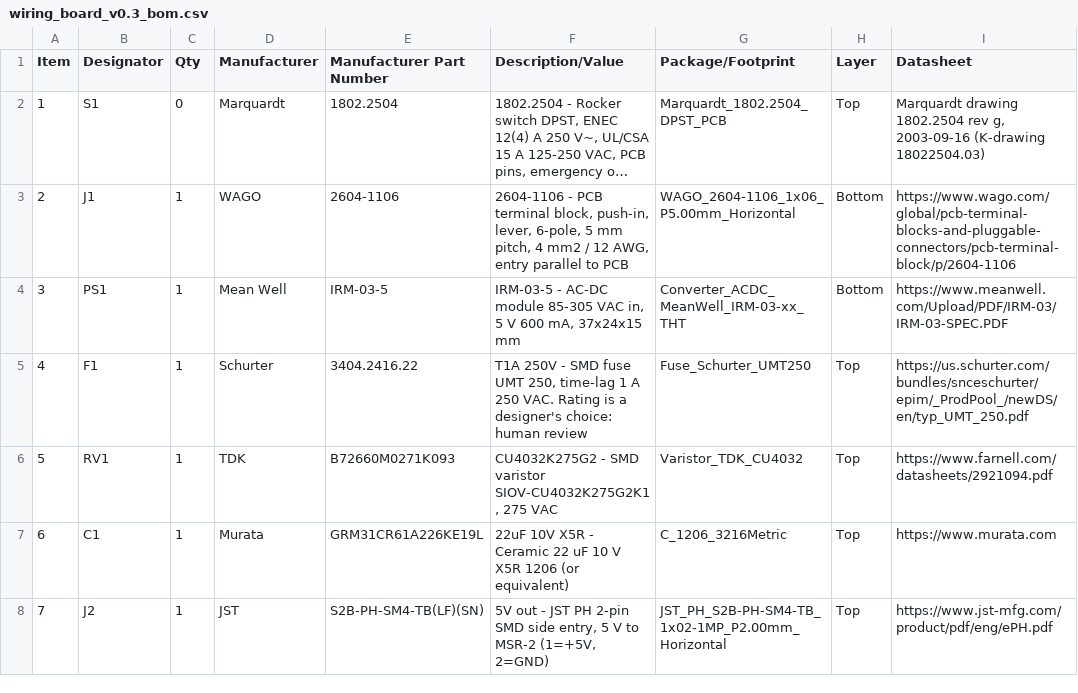
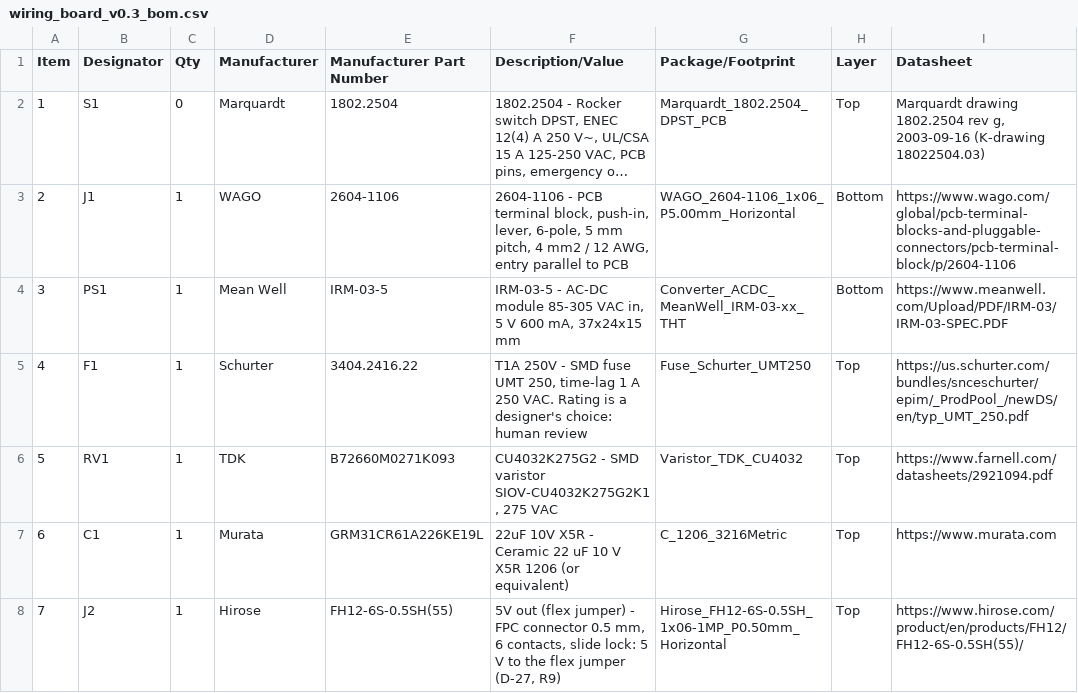
Before and after one commit to antevens/smart-wallplate, a CSV file: pcb/fab/wiring_board_v0.3_bom.csv, drawn as a sheet; only a part is shown; long unchanged cells end in …; the diff names each change by its address in the sheet, - before the commit and + after, or states it on an @@ line.

```diff
--- a/pcb/fab/wiring_board_v0.3_bom.csv
+++ b/pcb/fab/wiring_board_v0.3_bom.csv
-D8 (Manufacturer): JST
+D8 (Manufacturer): Hirose
-E8 (Manufacturer Part Number): S2B-PH-SM4-TB(LF)(SN)
+E8 (Manufacturer Part Number): FH12-6S-0.5SH(55)
-F8 (Description/Value): 5V out - JST PH 2-pin SMD side entry, 5 V to MSR-2 (1=+5V, 2=GND)
+F8 (Description/Value): 5V out (flex jumper) - FPC connector 0.5 mm, 6 contacts, slide lock: 5 V to the flex jumper (D-27, R9)
-G8 (Package/Footprint): JST_PH_S2B-PH-SM4-TB_1x02-1MP_P2.00mm_Horizontal
+G8 (Package/Footprint): Hirose_FH12-6S-0.5SH_1x06-1MP_P0.50mm_Horizontal
-I8 (Datasheet): https://www.jst-mfg.com/product/pdf/eng/ePH.pdf
+I8 (Datasheet): https://www.hirose.com/product/en/products/FH12/FH12-6S-0.5SH(55)/
```
Also changed, not shown: pcb/fab/wiring_board_v0.3_centroid.csv, 43 other files.
